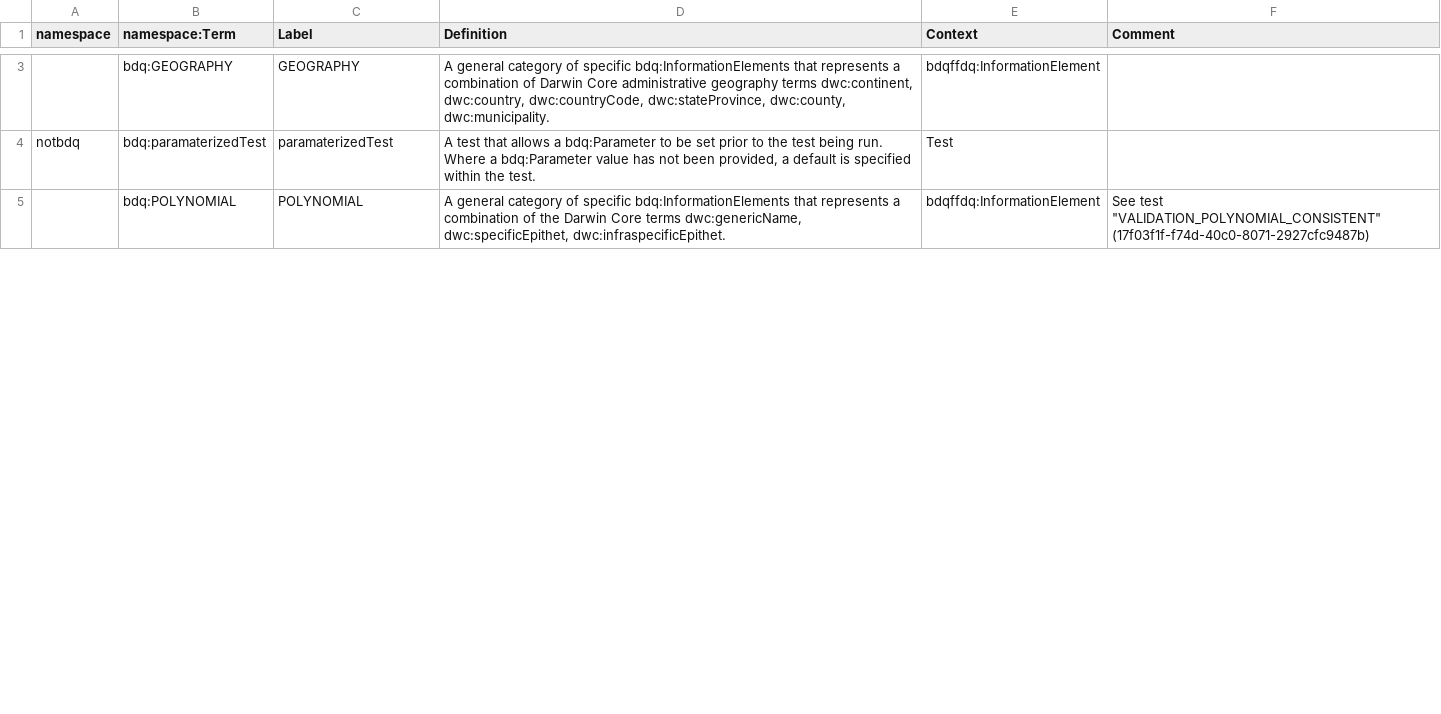
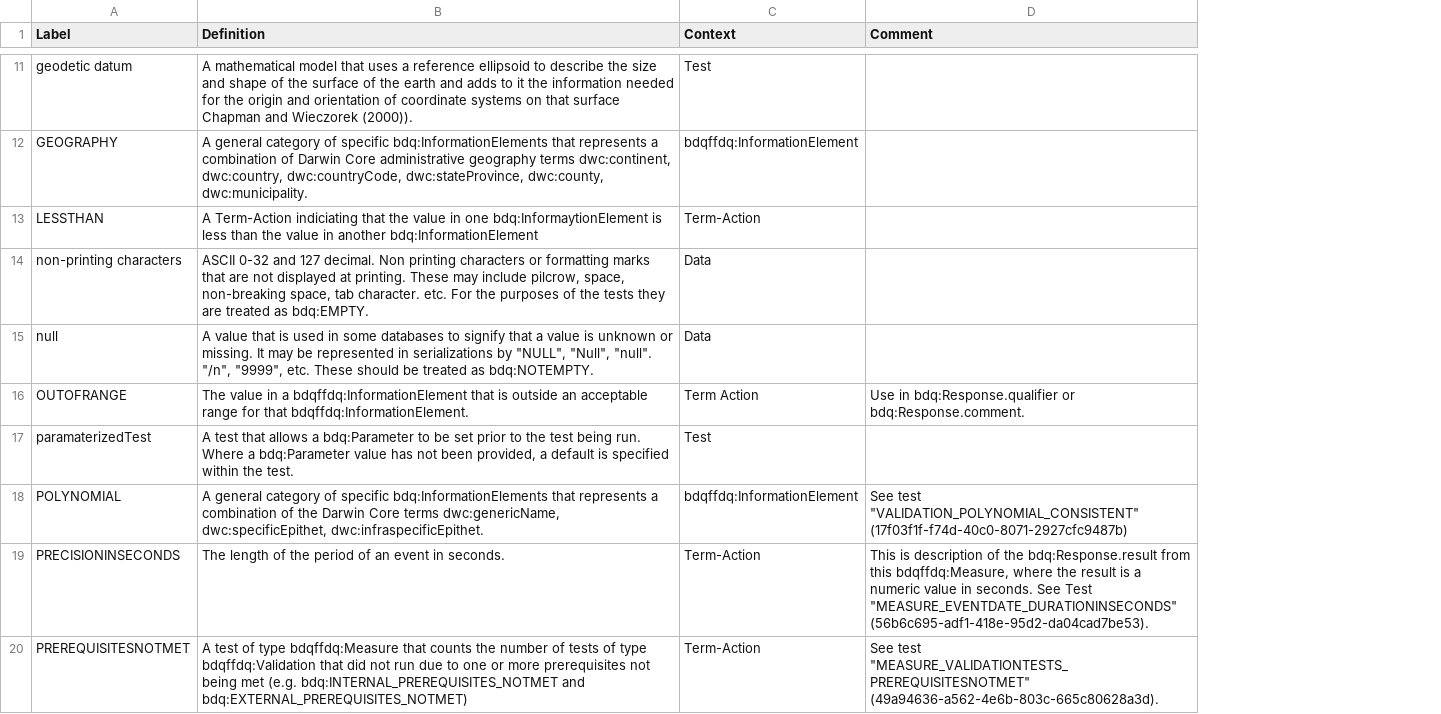
Before and after one commit to tdwg/bdq, a CSV file: tg2/vocabularies/glossary_terms.csv, drawn as a sheet; only a part is shown, gaps mark what is left out; removed rows and columns are numbered as before the commit, all else as after; the diff covers the shown part only; the diff names each change by its address in the sheet, - before the commit and + after, or states it on an @@ line.

Commit message:
Updated glossary_terms.csv from edited file from @ArthurChapman, added column headers back in, converted to utf-8.

```diff
--- a/tg2/vocabularies/glossary_terms.csv
+++ b/tg2/vocabularies/glossary_terms.csv
-column A (namespace), row 4: notbdq
-column B (namespace:Term), rows 3-5: bdq:GEOGRAPHY | bdq:paramaterizedTest | bdq:POLYNOMIAL
@@ row 18 moved to row 11: geodetic datum @@
+row 13: LESSTHAN | A Term-Action indiciating that the value in one bdq:InformaytionElement is less than the value in another bdq:InformationElement | Term-Action
@@ row 19 moved to row 14: non-printing characters @@
@@ row 20 moved to row 15: null @@
+row 16: OUTOFRANGE | The value in a bdqffdq:InformationElement that is outside an acceptable range for that bdqffdq:InformationElement. | Term Action | Use in bdq:Response.qualifier or bdq:Response.comment.
+row 19: PRECISIONINSECONDS | The length of the period of an event in seconds. | Term-Action | This is description of the bdq:Response.result from this bdqffdq:Measure, where the result is a numeric value in seconds. See Test "MEASURE_EVENTDATE_DURATIONINSECONDS" (56b6c695-adf1-418e-95d2-da04cad7be53).
+row 20: PREREQUISITESNOTMET | A test of type bdqffdq:Measure that counts the number of tests of type bdqffdq:Validation that did not run due to one or more prerequisites not being met (e.g. bdq:INTERNAL_PREREQUISITES_NOTMET and bdq:EXTERNAL_PREREQUISITES_NOTMET) | Term-Action | See test "MEASURE_VALIDATIONTESTS_PREREQUISITESNOTMET" (49a94636-a562-4e6b-803c-665c80628a3d).
```
Also changed, not shown: 11 added rows, 19 removed rows and 6 moved rows elsewhere in this file.
